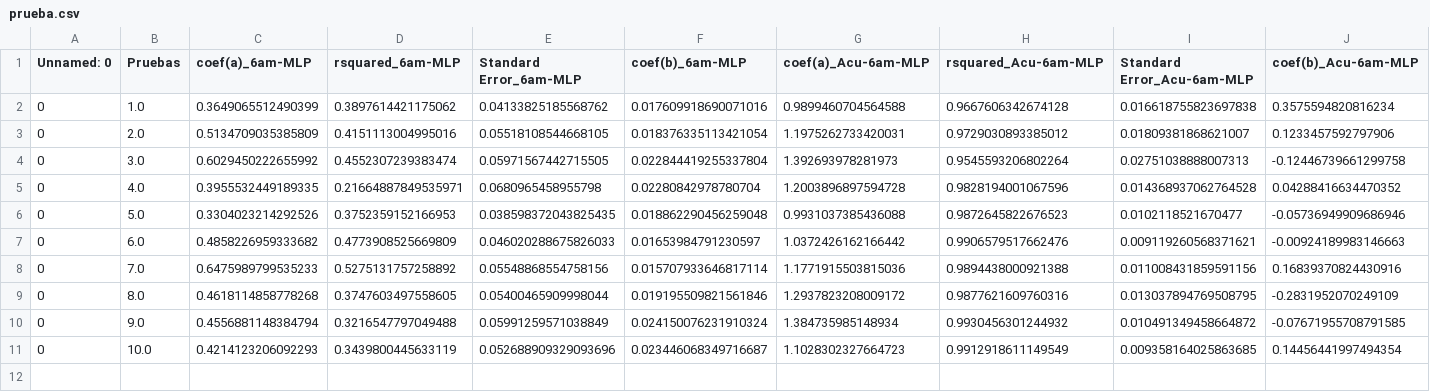
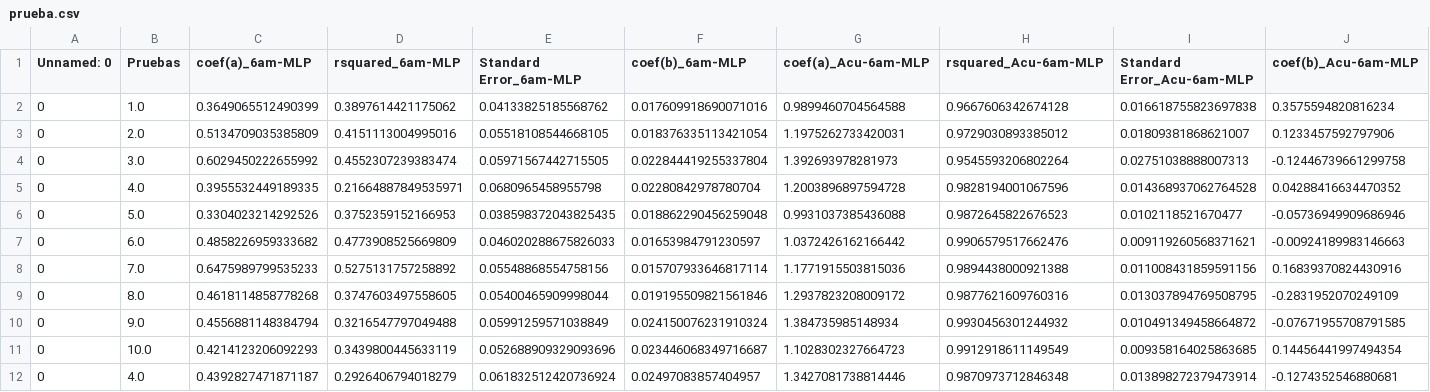
Before and after one commit to Rodrigomontenegrofarias/resultados-31-01, a CSV file: prueba.csv, drawn as a sheet; only a part is shown; rows hold the shown columns only; the diff names each change by its address in the sheet, - before the commit and + after, or states it on an @@ line.

```diff
--- a/prueba.csv
+++ b/prueba.csv
+row 12: 0 | 4.0 | 0.4392827471871187 | 0.2926406794018279 | 0.061832512420736924 | 0.02497083857404957 | 1.3427081738814446 | 0.9870973712846348 | 0.013898272379473914 | -0.1274352546880681
```
